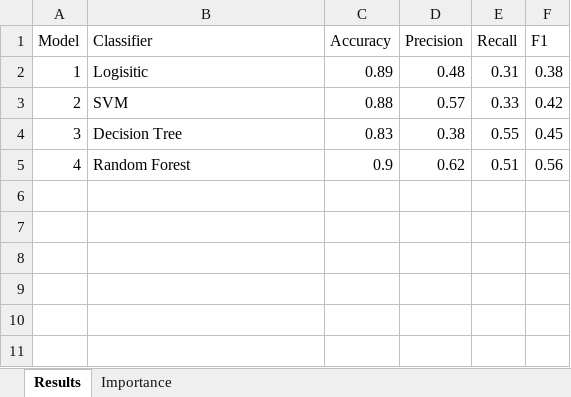
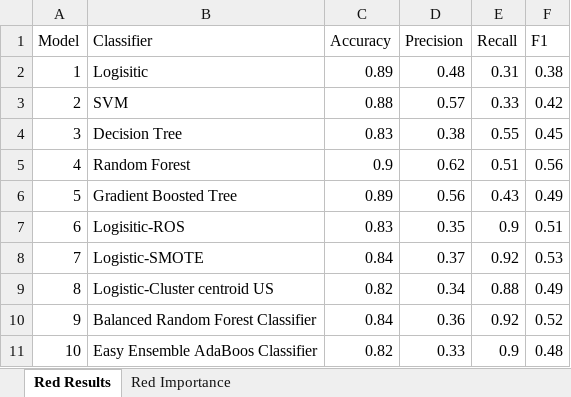
Before and after one commit to Qian8988/Final-Project-Team-7, an Excel workbook: ModelResults.xlsx, sheet Red Results, drawn as a sheet; values as stored, in another font and other column widths than the file's, no borders; the diff names each change by its address in the sheet, - before the commit and + after, or states it on an @@ line.

Commit message:
All models, plus correlation

```diff
--- a/ModelResults.xlsx (sheet Red Results)
+++ b/ModelResults.xlsx (sheet Red Results)
-sheet tab: Results
+sheet tab: Red Results
-sheet tab: Importance
+sheet tab: Red Importance
+row 6: 5 | Gradient Boosted Tree | 0.89 | 0.56 | 0.43 | 0.49
+row 7: 6 | Logisitic-ROS | 0.83 | 0.35 | 0.9 | 0.51
+row 8: 7 | Logistic-SMOTE | 0.84 | 0.37 | 0.92 | 0.53
+row 9: 8 | Logistic-Cluster centroid US | 0.82 | 0.34 | 0.88 | 0.49
+row 10: 9 | Balanced Random Forest Classifier | 0.84 | 0.36 | 0.92 | 0.52
+row 11: 10 | Easy Ensemble AdaBoos Classifier | 0.82 | 0.33 | 0.9 | 0.48
```
Also changed, not shown: sheet Red Importance, 1 other file.
